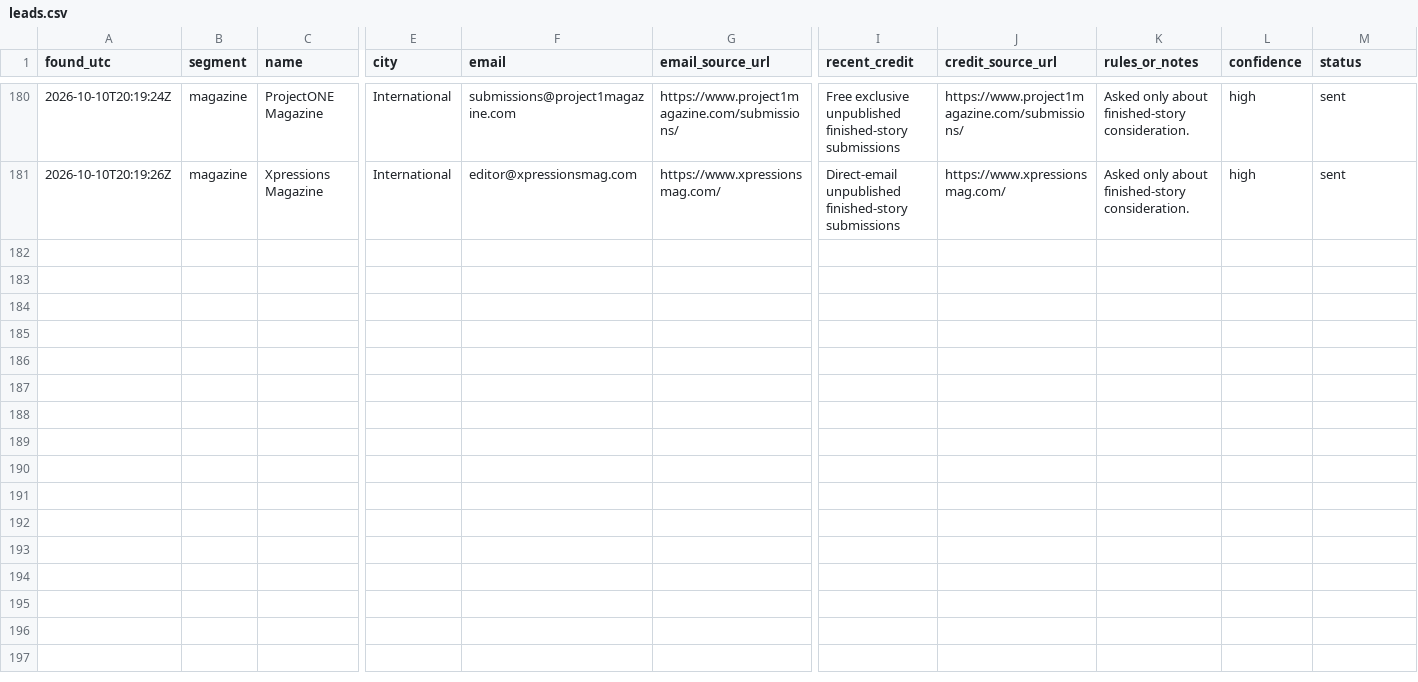
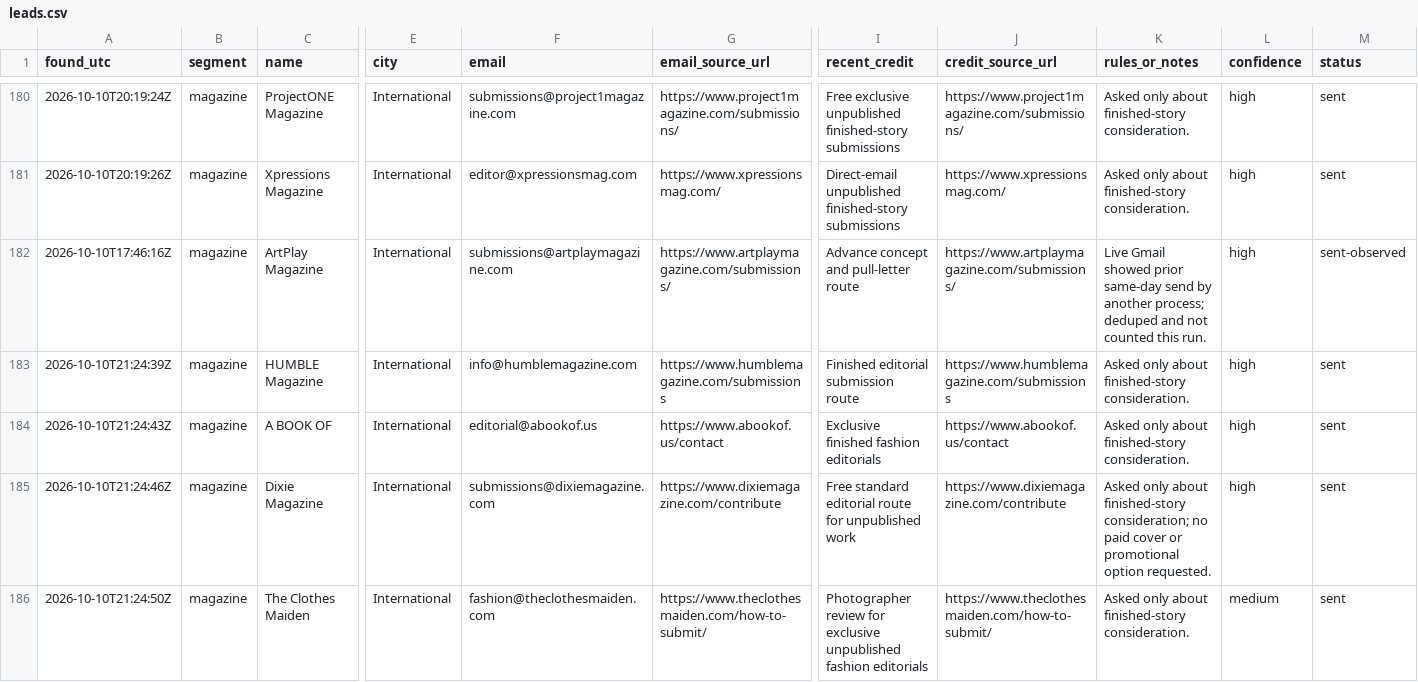
Before and after one commit to aidantorrence2/aidan-modern, a CSV file: marketing/outreach-log/leads.csv, drawn as a sheet; only a part is shown, gaps mark what is left out; rows hold the shown columns only; the diff covers the shown part only; the diff names each change by its address in the sheet, - before the commit and + after, or states it on an @@ line.

Commit message:
Log fifth Codex research and sends

```diff
--- a/marketing/outreach-log/leads.csv
+++ b/marketing/outreach-log/leads.csv
+row 182: 2026-10-10T17:46:16Z | magazine | ArtPlay Magazine | International | submissions@artplaymagazine.com | https://www.artplaymagazine.com/submissions/ | Advance concept and pull-letter route | https://www.artplaymagazine.com/submissions/ | Live Gmail showed prior same-day send by another process; deduped and not counted this run. | high | sent-observed
+row 183: 2026-10-10T21:24:39Z | magazine | HUMBLE Magazine | International | info@humblemagazine.com | https://www.humblemagazine.com/submissions | Finished editorial submission route | https://www.humblemagazine.com/submissions | Asked only about finished-story consideration. | high | sent
+row 184: 2026-10-10T21:24:43Z | magazine | A BOOK OF | International | editorial@abookof.us | https://www.abookof.us/contact | Exclusive finished fashion editorials | https://www.abookof.us/contact | Asked only about finished-story consideration. | high | sent
+row 185: 2026-10-10T21:24:46Z | magazine | Dixie Magazine | International | submissions@dixiemagazine.com | https://www.dixiemagazine.com/contribute | Free standard editorial route for unpublished work | https://www.dixiemagazine.com/contribute | Asked only about finished-story consideration; no paid cover or promotional option requested. | high | sent
+row 186: 2026-10-10T21:24:50Z | magazine | The Clothes Maiden | International | fashion@theclothesmaiden.com | https://www.theclothesmaiden.com/how-to-submit/ | Photographer review for exclusive unpublished fashion editorials | https://www.theclothesmaiden.com/how-to-submit/ | Asked only about finished-story consideration. | medium | sent
```
Also changed, not shown: 4 added rows elsewhere in this file.
